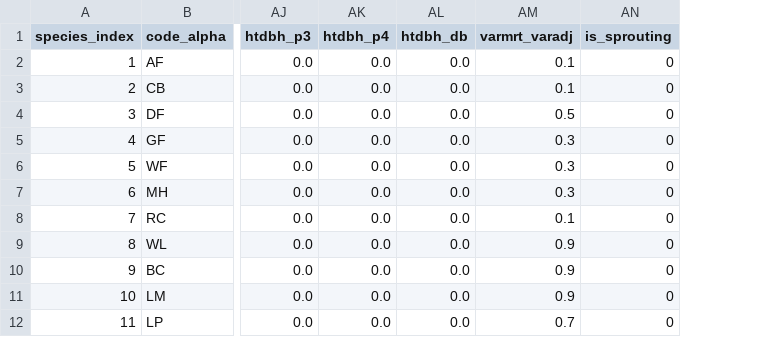
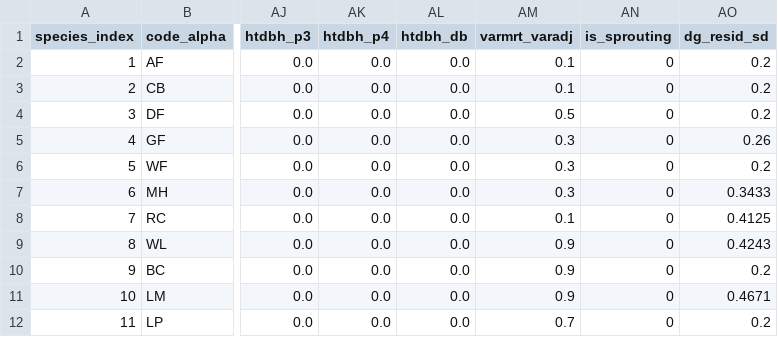
Before and after one commit to bahaelaila7/FVSjl, a CSV file: data/centralrockies/species_coefficients.csv, drawn as a sheet; only a part is shown, gaps mark what is left out; the diff names each change by its address in the sheet, - before the commit and + after, or states it on an @@ line.

Commit message:
CR port: fix CR missing from DG calibration dispatch (sigma/COR/DGSD)
setup_growth! had no CentralRockies branch => calibrate_diameter_growth!+dgcons
never ran for CR (c.sigma=0, COR=0, DGSD unset). Added: DGSD=2 default, dg_resid_sd
(IMODTY-2 SIGMAR) col, cr_dgcons!, + CR calibration branch. sigma now set. Residual:
DG serial-correlation (negative-bias dgscor!) still not applying despite sigma!=0 =>
the DG driver's serial-corr path not reached for CR (next lead). 1990 bit-exact;
~6%/cycle over-growth with TPA exact.

```diff
--- a/data/centralrockies/species_coefficients.csv
+++ b/data/centralrockies/species_coefficients.csv
+column AO (dg_resid_sd), rows 2-12: 0.2 | 0.2 | 0.2 | 0.26 | 0.2 | 0.3433 | 0.4125 | 0.4243 | 0.2 | 0.4671 | 0.2
```
Also changed, not shown: 4 other files.
